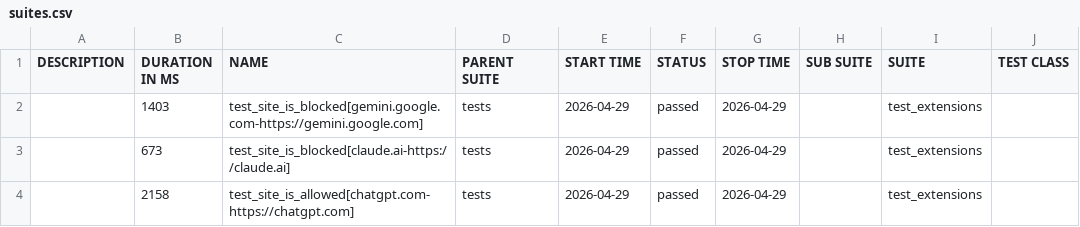
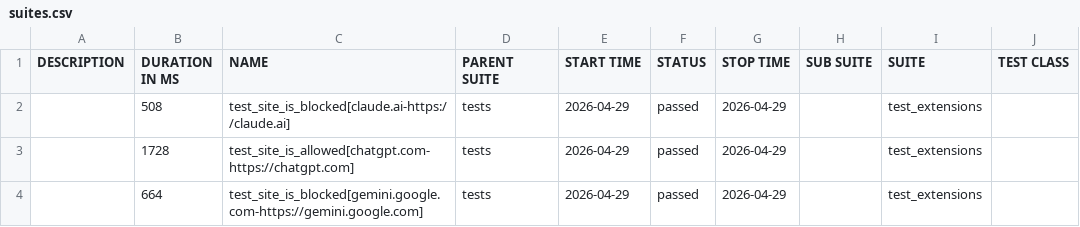
Before and after one commit to MiritHillel92/PromptSecurityAutomation, a CSV file: data/suites.csv, drawn as a sheet; only a part is shown; the diff names each change by its address in the sheet, - before the commit and + after, or states it on an @@ line.

```diff
--- a/data/suites.csv
+++ b/data/suites.csv
-B2 (DURATION IN MS): 1403
+B2 (DURATION IN MS): 508
-C2 (NAME): test_site_is_blocked[gemini.google.com-https://gemini.google.com]
+C2 (NAME): test_site_is_blocked[claude.ai-https://claude.ai]
-B3 (DURATION IN MS): 673
+B3 (DURATION IN MS): 1728
-C3 (NAME): test_site_is_blocked[claude.ai-https://claude.ai]
+C3 (NAME): test_site_is_allowed[chatgpt.com-https://chatgpt.com]
-B4 (DURATION IN MS): 2158
+B4 (DURATION IN MS): 664
-C4 (NAME): test_site_is_allowed[chatgpt.com-https://chatgpt.com]
+C4 (NAME): test_site_is_blocked[gemini.google.com-https://gemini.google.com]
```
Also changed, not shown: 35 other files.
